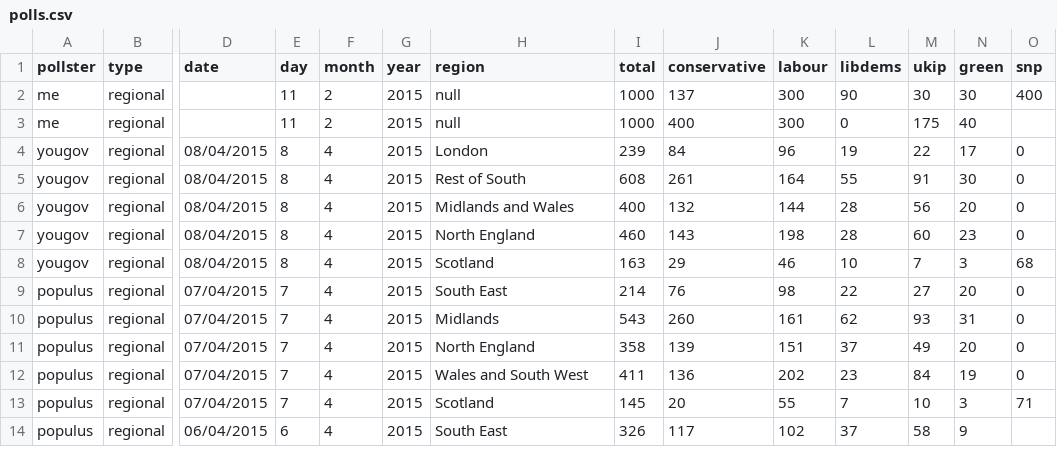
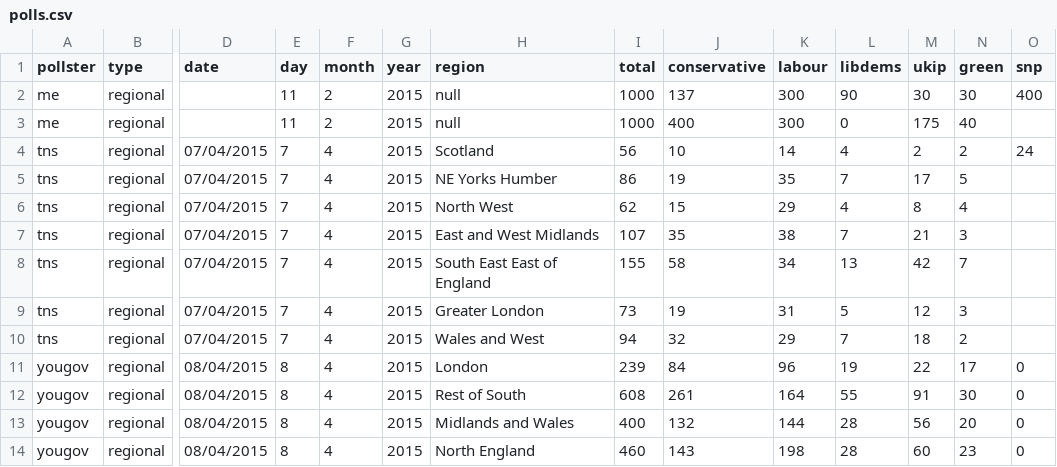
Before and after one commit to principalfish/principalfish.github.io, a CSV file: election2015/data/polls.csv, drawn as a sheet; only a part is shown, gaps mark what is left out; the shorter side is filled out with more unchanged rows; rows hold the shown columns only; the diff names each change by its address in the sheet, - before the commit and + after, or states it on an @@ line.

```diff
--- a/election2015/data/polls.csv
+++ b/election2015/data/polls.csv
+row 4: tns | regional | 07/04/2015 | 7 | 4 | 2015 | Scotland | 56 | 10 | 14 | 4 | 2 | 2 | 24
+row 5: tns | regional | 07/04/2015 | 7 | 4 | 2015 | NE Yorks Humber | 86 | 19 | 35 | 7 | 17 | 5
+row 6: tns | regional | 07/04/2015 | 7 | 4 | 2015 | North West | 62 | 15 | 29 | 4 | 8 | 4
+row 7: tns | regional | 07/04/2015 | 7 | 4 | 2015 | East and West Midlands | 107 | 35 | 38 | 7 | 21 | 3
+row 8: tns | regional | 07/04/2015 | 7 | 4 | 2015 | South East East of England | 155 | 58 | 34 | 13 | 42 | 7
+row 9: tns | regional | 07/04/2015 | 7 | 4 | 2015 | Greater London | 73 | 19 | 31 | 5 | 12 | 3
+row 10: tns | regional | 07/04/2015 | 7 | 4 | 2015 | Wales and West | 94 | 32 | 29 | 7 | 18 | 2
```
Also changed, not shown: election2015/data/info.csv, election2015/data/nowcast.csv, 29 other files.
